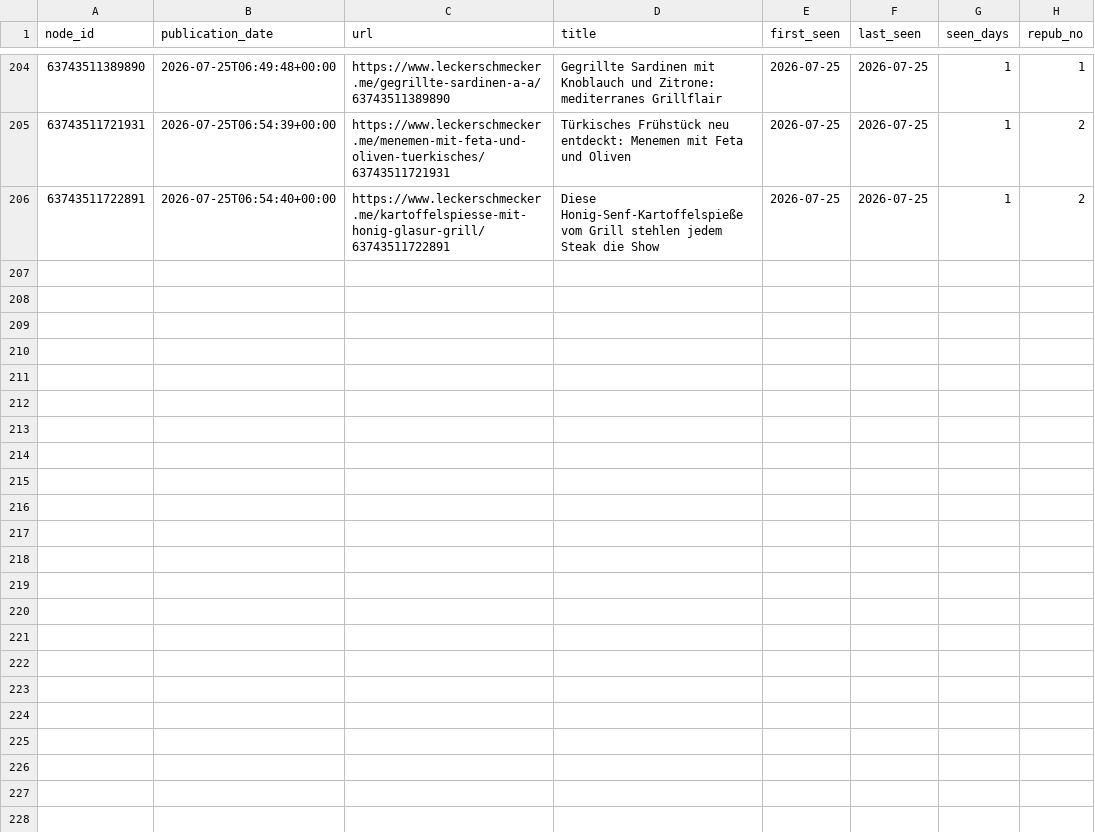
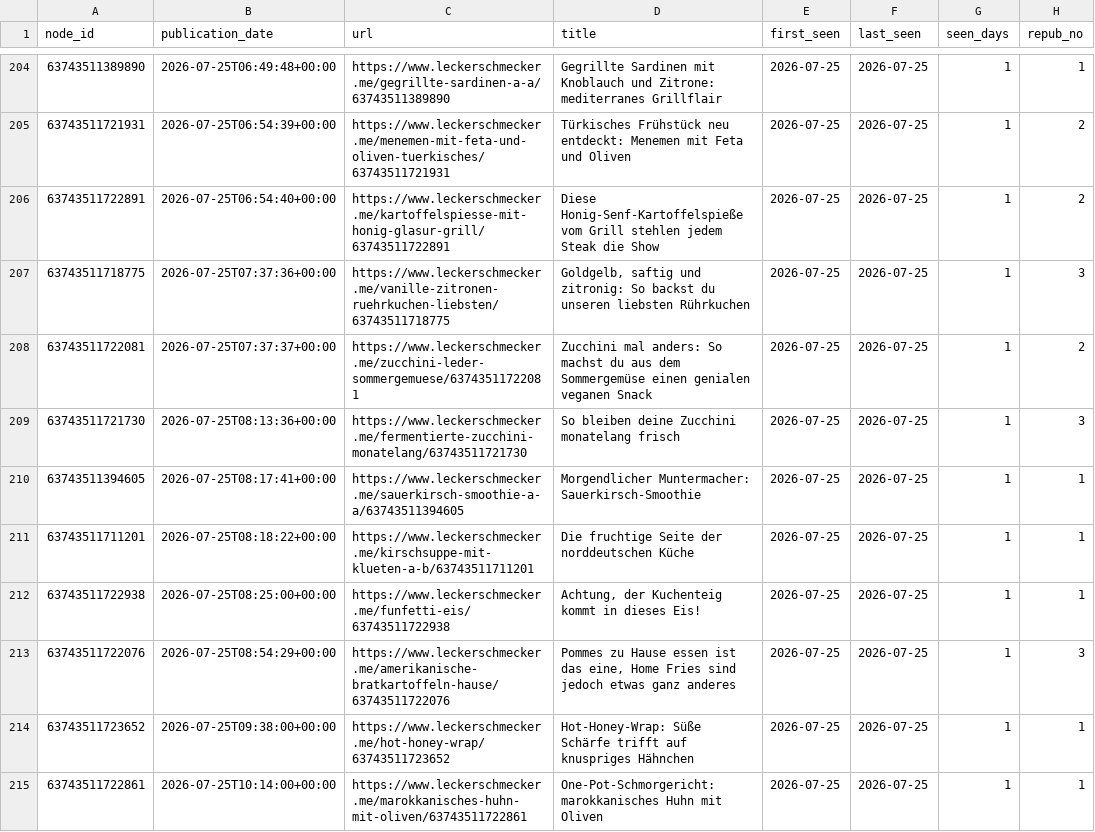
Before and after one commit to andreasgroo/lek-sitemap-archive, a CSV file: events.csv, drawn as a sheet; only a part is shown, gaps mark what is left out; the diff covers the shown part only.

```diff
--- a/events.csv
+++ b/events.csv
@@ -206 +206,10 @@ node_id,publication_date,url,title,first_seen,last_seen,seen_days,repub_no
 63743511722891,2026-07-25T06:54:40+00:00,https://www.leckerschmecker.me/kartoffelspiesse-mit-honig-glasur-grill/63743511722891,Diese Honig-Senf-Kartoffelspieße vom Grill stehlen jedem Steak die Show,2026-07-25,2026-07-25,1,2
+63743511718775,2026-07-25T07:37:36+00:00,https://www.leckerschmecker.me/vanille-zitronen-ruehrkuchen-liebsten/63743511718775,"Goldgelb, saftig und zitronig: So backst du unseren liebsten Rührkuchen",2026-07-25,2026-07-25,1,3
+63743511722081,2026-07-25T07:37:37+00:00,https://www.leckerschmecker.me/zucchini-leder-sommergemuese/63743511722081,Zucchini mal anders: So machst du aus dem Sommergemüse einen genialen veganen Snack,2026-07-25,2026-07-25,1,2
+63743511721730,2026-07-25T08:13:36+00:00,https://www.leckerschmecker.me/fermentierte-zucchini-monatelang/63743511721730,So bleiben deine Zucchini monatelang frisch,2026-07-25,2026-07-25,1,3
+63743511394605,2026-07-25T08:17:41+00:00,https://www.leckerschmecker.me/sauerkirsch-smoothie-a-a/63743511394605,Morgendlicher Muntermacher: Sauerkirsch-Smoothie,2026-07-25,2026-07-25,1,1
+63743511711201,2026-07-25T08:18:22+00:00,https://www.leckerschmecker.me/kirschsuppe-mit-klueten-a-b/63743511711201,Die fruchtige Seite der norddeutschen Küche,2026-07-25,2026-07-25,1,1
+63743511722938,2026-07-25T08:25:00+00:00,https://www.leckerschmecker.me/funfetti-eis/63743511722938,"Achtung, der Kuchenteig kommt in dieses Eis!",2026-07-25,2026-07-25,1,1
+63743511722076,2026-07-25T08:54:29+00:00,https://www.leckerschmecker.me/amerikanische-bratkartoffeln-hause/63743511722076,"Pommes zu Hause essen ist das eine, Home Fries sind jedoch etwas ganz anderes",2026-07-25,2026-07-25,1,3
+63743511723652,2026-07-25T09:38:00+00:00,https://www.leckerschmecker.me/hot-honey-wrap/63743511723652,Hot-Honey-Wrap: Süße Schärfe trifft auf knuspriges Hähnchen,2026-07-25,2026-07-25,1,1
+63743511722861,2026-07-25T10:14:00+00:00,https://www.leckerschmecker.me/marokkanisches-huhn-mit-oliven/63743511722861,One-Pot-Schmorgericht: marokkanisches Huhn mit Oliven,2026-07-25,2026-07-25,1,1
```
Also changed, not shown: 8 added rows elsewhere in this file, 1 other file.
